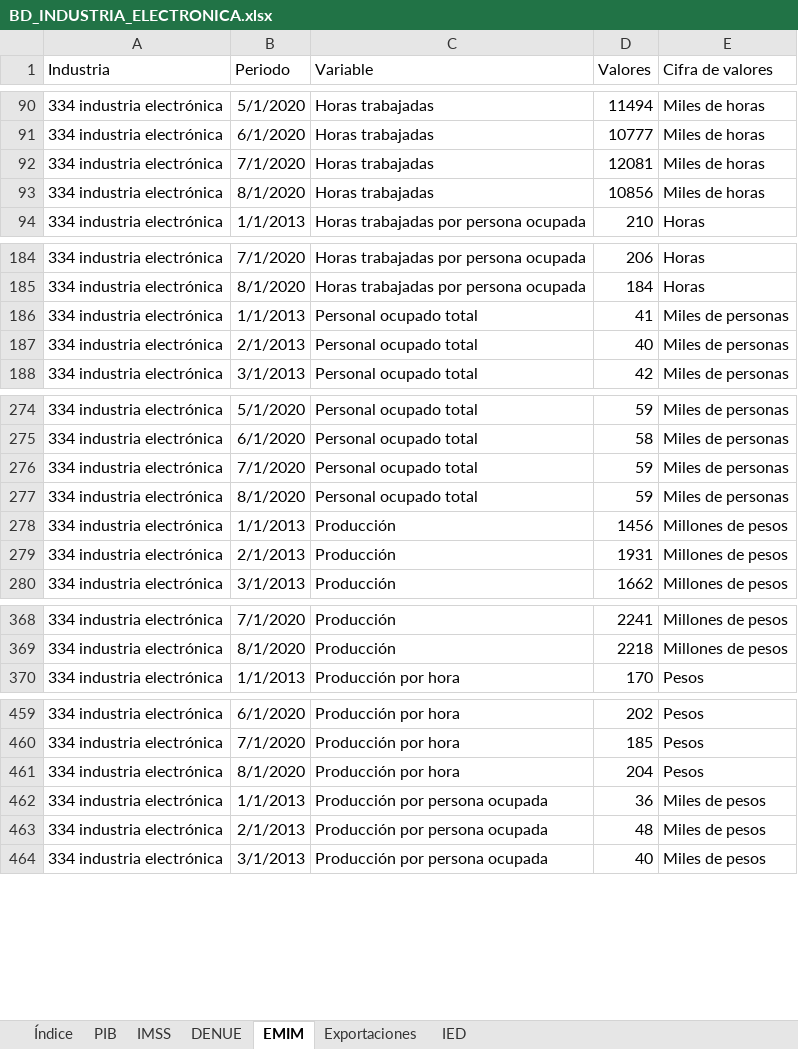
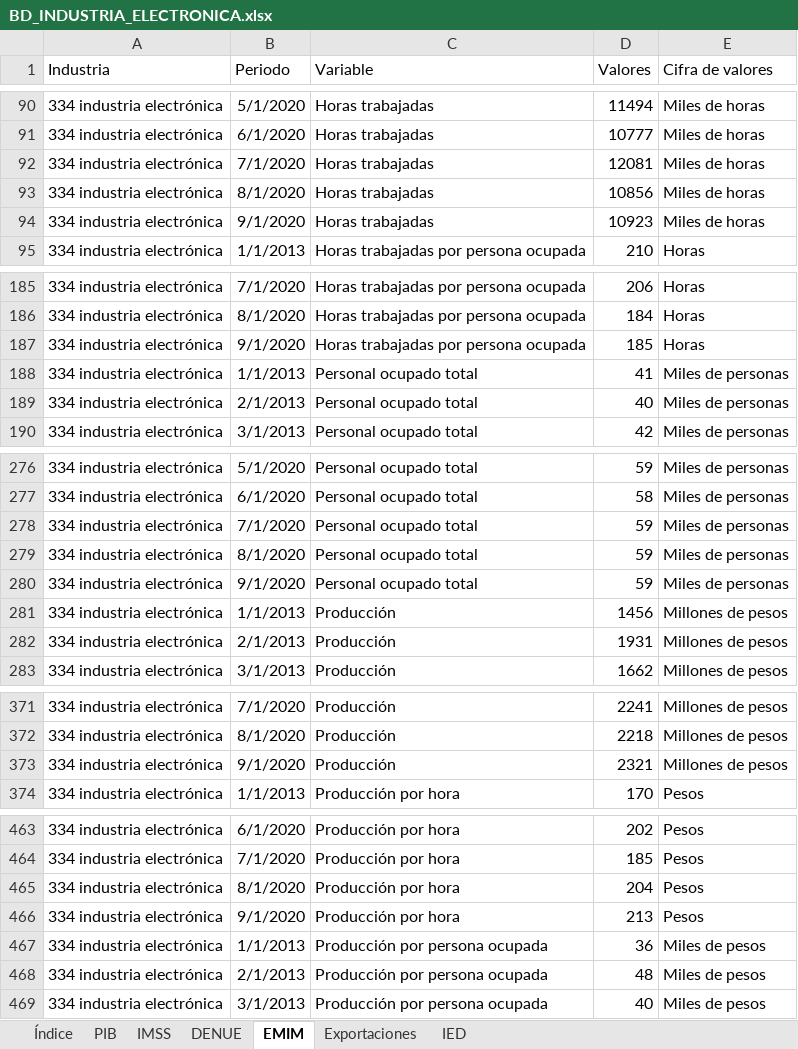
Before and after one commit to DIEEF/SEJ, an Excel workbook: sej_datos/BD_INDUSTRIA_ELECTRONICA.xlsx, sheet EMIM, drawn as a sheet; only a part is shown, gaps mark what is left out; values as stored, in another font and other column widths than the file's, no borders; the diff covers the shown part only; the diff names each change by its address in the sheet, - before the commit and + after, or states it on an @@ line.

```diff
--- a/sej_datos/BD_INDUSTRIA_ELECTRONICA.xlsx (sheet EMIM)
+++ b/sej_datos/BD_INDUSTRIA_ELECTRONICA.xlsx (sheet EMIM)
+row 94: 334 industria electrónica | 9/1/2020 | Horas trabajadas | 10923 | Miles de horas
+row 187: 334 industria electrónica | 9/1/2020 | Horas trabajadas por persona ocupada | 185 | Horas
+row 280: 334 industria electrónica | 9/1/2020 | Personal ocupado total | 59 | Miles de personas
+row 373: 334 industria electrónica | 9/1/2020 | Producción | 2321 | Millones de pesos
+row 466: 334 industria electrónica | 9/1/2020 | Producción por hora | 213 | Pesos
```
Also changed, not shown: 3 added rows elsewhere in this sheet, sej_datos/BD_INDUSTRIA_ALIMENTARIA.xlsx, sej_datos/BD_INDUSTRIA_BEBIDASYTABACO.xlsx, 10 other files.
